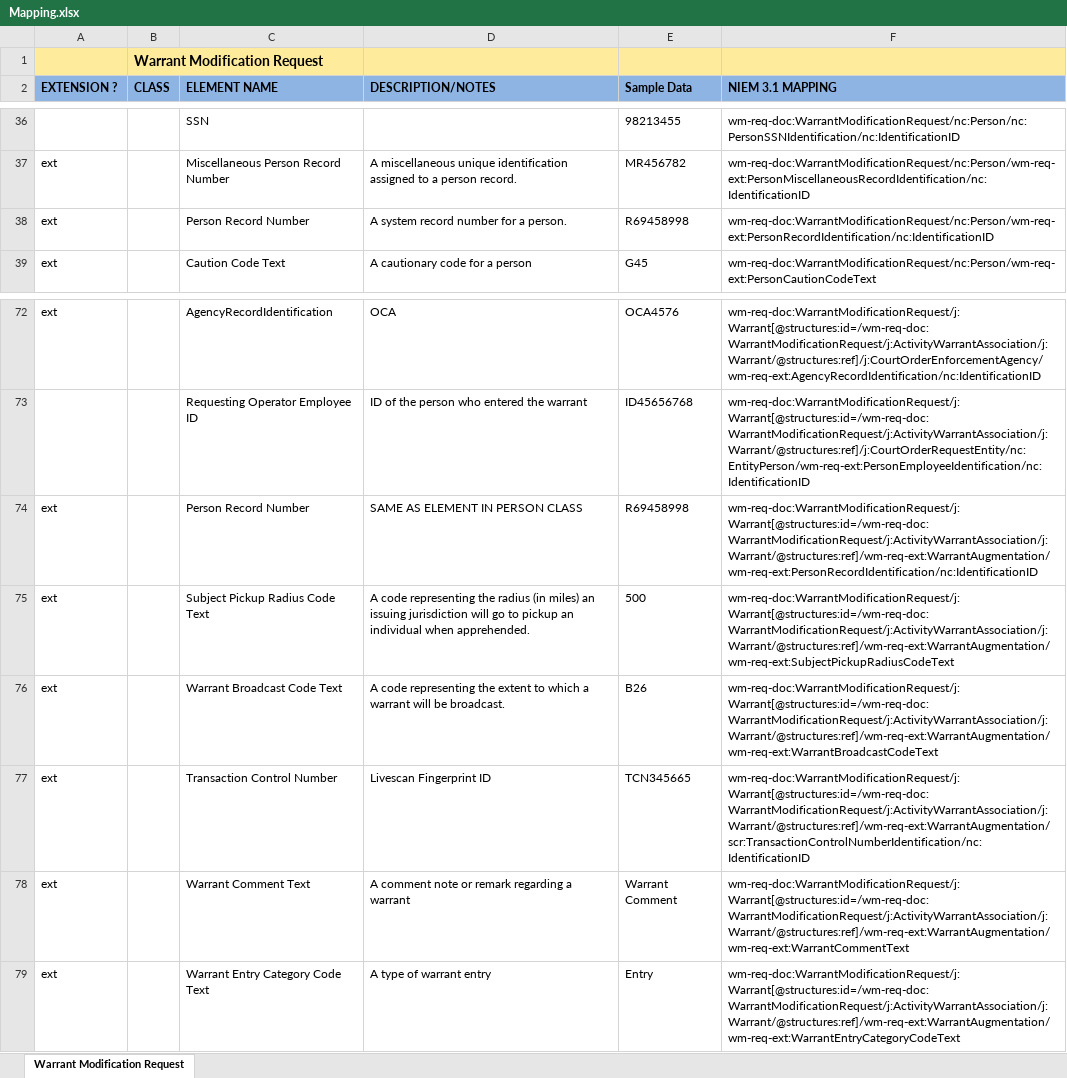
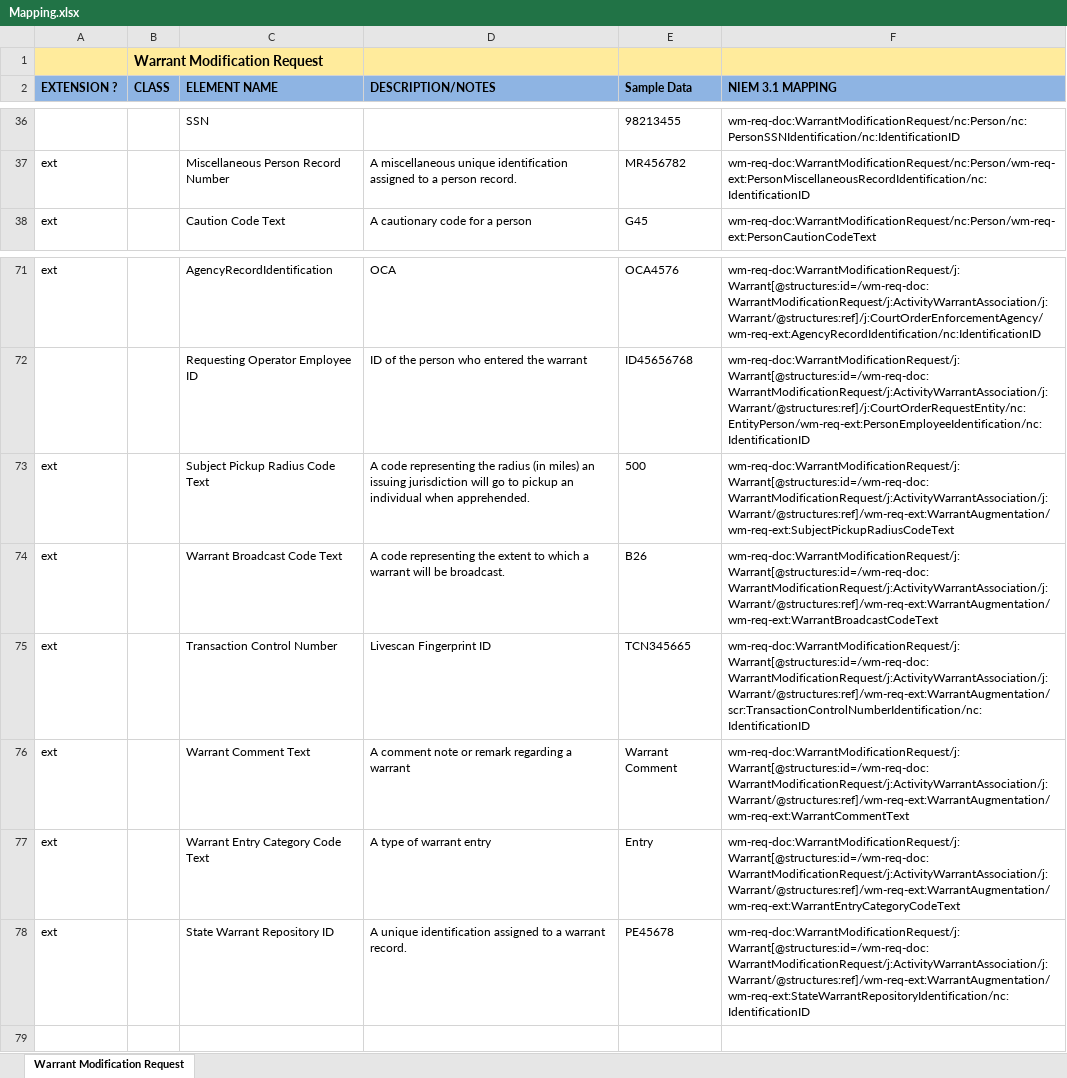
Before and after one commit to scottj7486/main, an Excel workbook: shared/ojb-resources-common/src/main/resources/ssp/Warrant_Modification_Request/artifacts/service_model/information_model/IEPD/documentation/Mapping.xlsx, sheet Warrant Modification Request, drawn as a sheet; only a part is shown, gaps mark what is left out; values as stored, in another font and other column widths than the file's, no borders; removed rows and columns are numbered as before the commit, all else as after; the diff names each change by its address in the sheet, - before the commit and + after, or states it on an @@ line.

Commit message:
Replaced “Person Entry Number" in the Warrant Accepted Report with "State Warrant Repository ID".
Replaced "Person Record Identification ID” in the Warrant Modification
Request” with "State Warrant Repository ID”.

See corresponding mapping spreadsheets.

```diff
--- a/shared/ojb-resources-common/src/main/resources/ssp/Warrant_Modification_Request/artifacts/service_model/information_model/IEPD/documentation/Mapping.xlsx (sheet Warrant Modification Request)
+++ b/shared/ojb-resources-common/src/main/resources/ssp/Warrant_Modification_Request/artifacts/service_model/information_model/IEPD/documentation/Mapping.xlsx (sheet Warrant Modification Request)
-row 38: ext |  | Person Record Number | A system record number for a person. | R69458998 | wm-req-doc:WarrantModificationRequest/nc:Person/wm-req-ext:PersonRecordIdentification/nc:IdentificationID
-row 74: ext |  | Person Record Number | SAME AS ELEMENT IN PERSON CLASS | R69458998 | wm-req-doc:WarrantModificationRequest/j:Warrant[@structures:id=/wm-req-doc:WarrantModificationRequest/j:ActivityWarrantAssociation/j:Warrant/@structures:ref]/wm-req-ext:WarrantAugmentation/wm-req-ext:PersonRecordIdentification/nc:IdentificationID
+row 78: ext |  | State Warrant Repository ID | A unique identification assigned to a warrant record. | PE45678 | wm-req-doc:WarrantModificationRequest/j:Warrant[@structures:id=/wm-req-doc:WarrantModificationRequest/j:ActivityWarrantAssociation/j:Warrant/@structures:ref]/wm-req-ext:WarrantAugmentation/wm-req-ext:StateWarrantRepositoryIdentification/nc:IdentificationID
```
Also changed, not shown: shared/ojb-resources-common/src/main/resources/ssp/Warrant_Issued_Reporting/artifacts/service_model/information_model/IEPD/documentation/Mapping.xlsx, 4 other files.
